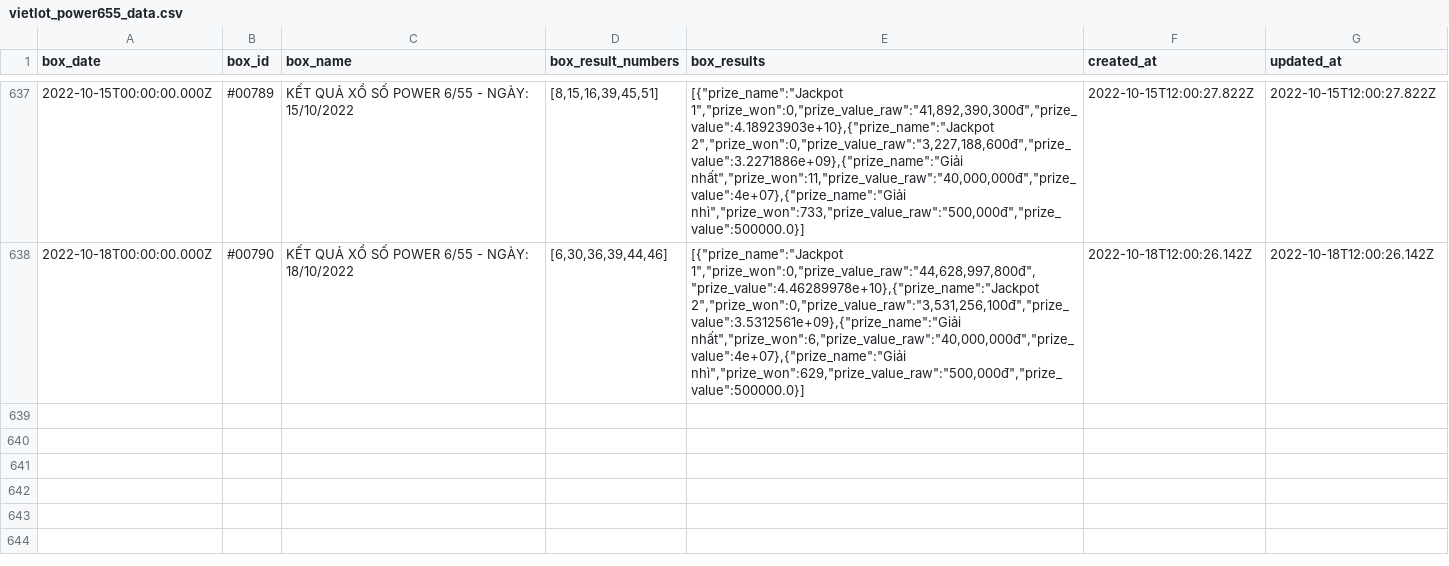
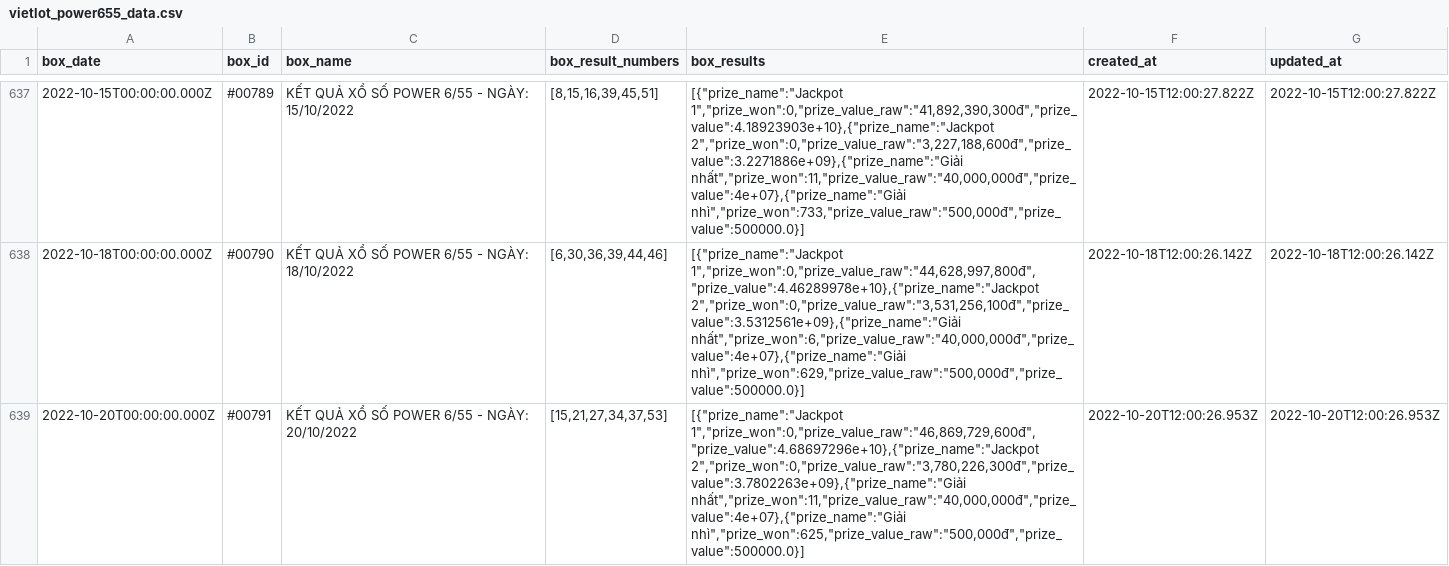
Before and after one commit to datnguye/dbt-resto, a CSV file: seeds/vietlot/power655/vietlot_power655_data.csv, drawn as a sheet; only a part is shown, gaps mark what is left out.

Commit message:
Update 228ed6c642f889d3026ab3179dd73e0833763d0c:vietlot_power655_data.csv in seeds folder

```diff
--- a/seeds/vietlot/power655/vietlot_power655_data.csv
+++ b/seeds/vietlot/power655/vietlot_power655_data.csv
@@ -638 +638,2 @@ box_date,box_id,box_name,box_result_numbers,box_results,created_at,updated_at
 2022-10-18T00:00:00.000Z,#00790,KẾT QUẢ XỔ SỐ POWER 6/55 - NGÀY: 18/10/2022,"[6,30,36,39,44,46]","[{""prize_name"":""Jackpot 1"",""prize_won"":0,""prize_value_raw"":""44,628,997,800đ"",""prize_value"":4.46289978e+10},{""prize_name"":""Jackpot 2"",""prize_won"":0,""prize_value_raw"":""3,531,256,100đ"",""prize_value"":3.5312561e+09},{""prize_name"":""Giải nhất"",""prize_won"":6,""prize_value_raw"":""40,000,000đ"",""prize_value"":4e+07},{""prize_name"":""Giải nhì"",""prize_won"":629,""prize_value_raw"":""500,000đ"",""prize_value"":500000.0}]",2022-10-18T12:00:26.142Z,2022-10-18T12:00:26.142Z
+2022-10-20T00:00:00.000Z,#00791,KẾT QUẢ XỔ SỐ POWER 6/55 - NGÀY: 20/10/2022,"[15,21,27,34,37,53]","[{""prize_name"":""Jackpot 1"",""prize_won"":0,""prize_value_raw"":""46,869,729,600đ"",""prize_value"":4.68697296e+10},{""prize_name"":""Jackpot 2"",""prize_won"":0,""prize_value_raw"":""3,780,226,300đ"",""prize_value"":3.7802263e+09},{""prize_name"":""Giải nhất"",""prize_won"":11,""prize_value_raw"":""40,000,000đ"",""prize_value"":4e+07},{""prize_name"":""Giải nhì"",""prize_won"":625,""prize_value_raw"":""500,000đ"",""prize_value"":500000.0}]",2022-10-20T12:00:26.953Z,2022-10-20T12:00:26.953Z
```
